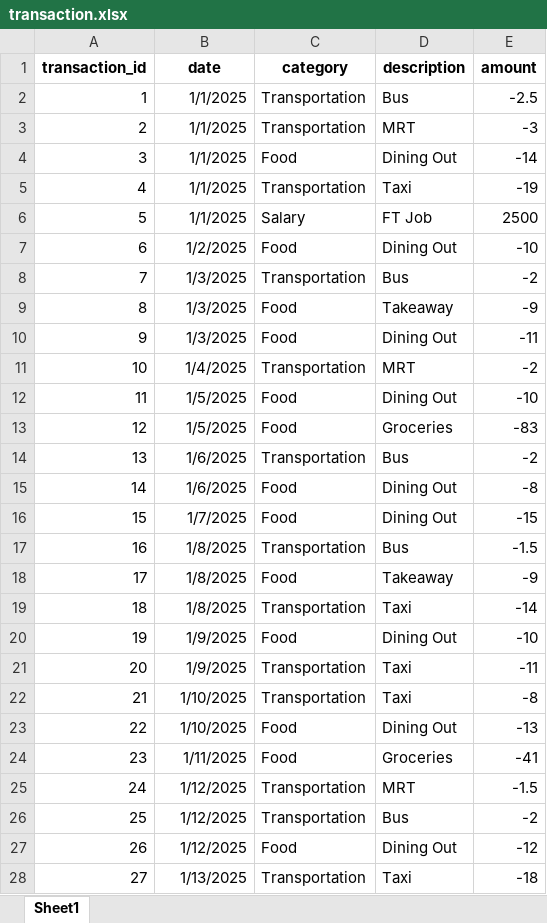
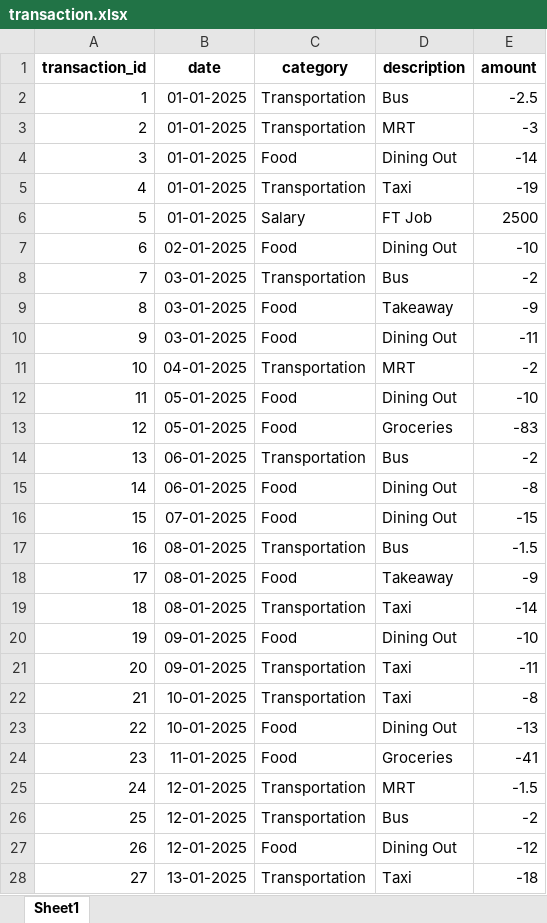
Before and after one commit to jeanettez19/python-project, an Excel workbook: data/transaction.xlsx, sheet Sheet1, drawn as a sheet; only a part is shown; values as stored, in another font and other column widths than the file's, no borders; the diff covers the shown part only; the diff names each change by its address in the sheet, - before the commit and + after, or states it on an @@ line.

Commit message:
changes to excel and transaction.py

```diff
--- a/data/transaction.xlsx (sheet Sheet1)
+++ b/data/transaction.xlsx (sheet Sheet1)
-B2:B6 (date): 1/1/2025
+B2:B6 (date): 01-01-2025
-B7 (date): 1/2/2025
+B7 (date): 02-01-2025
-B8:B10 (date): 1/3/2025
+B8:B10 (date): 03-01-2025
-B11 (date): 1/4/2025
+B11 (date): 04-01-2025
-B12:B13 (date): 1/5/2025
+B12:B13 (date): 05-01-2025
-B14:B15 (date): 1/6/2025
+B14:B15 (date): 06-01-2025
-B16 (date): 1/7/2025
+B16 (date): 07-01-2025
-B17:B19 (date): 1/8/2025
+B17:B19 (date): 08-01-2025
-B20:B21 (date): 1/9/2025
+B20:B21 (date): 09-01-2025
-B22:B23 (date): 1/10/2025
+B22:B23 (date): 10-01-2025
-B24 (date): 1/11/2025
+B24 (date): 11-01-2025
-B25:B27 (date): 1/12/2025
+B25:B27 (date): 12-01-2025
-B28 (date): 1/13/2025
+B28 (date): 13-01-2025
```
Also changed, not shown: 251 edited cells elsewhere in this sheet, formulas that keep their value, data/expense.xlsx, data/income.xlsx, 1 other file.
